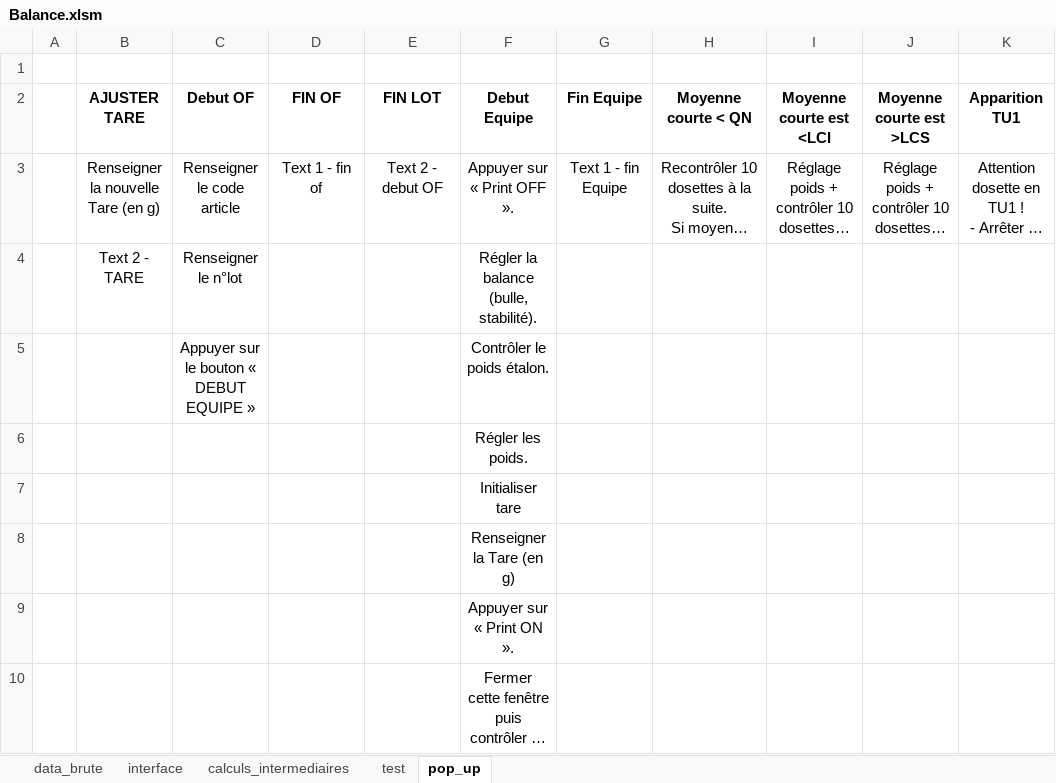
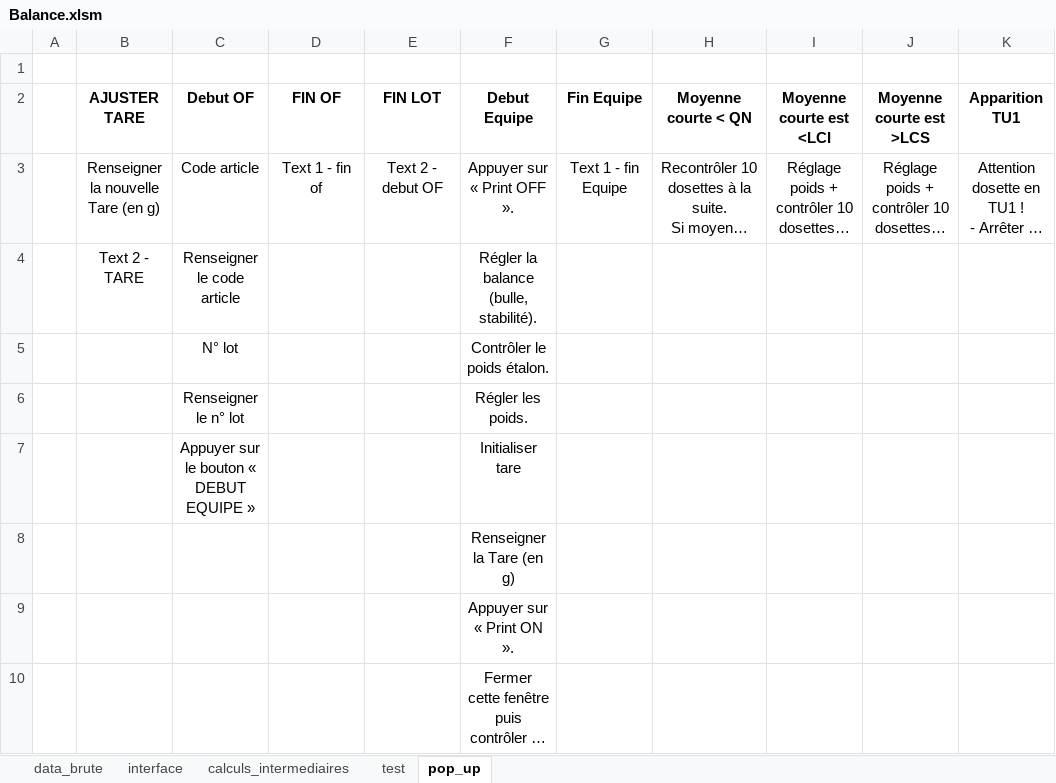
Before and after one commit to adasilva33/balance_solina, an Excel workbook: Balance.xlsm, sheet pop_up, drawn as a sheet; only a part is shown; long unchanged cells end in …; values as stored, in another font and other column widths than the file's, no borders; removed rows and columns are numbered as before the commit, all else as after; rows hold the shown columns only; the diff names each change by its address in the sheet, - before the commit and + after, or states it on an @@ line.

```diff
--- a/Balance.xlsm (sheet pop_up)
+++ b/Balance.xlsm (sheet pop_up)
-C3 (Debut OF): Renseigner le code article
+C3 (Debut OF): Code article
-C4 (Debut OF): Renseigner le n°lot
+C4 (Debut OF): Renseigner le code article
+row 5:  |  | N° lot |  |  | Contrôler le poids étalon.
+row 6:  |  | Renseigner le n° lot |  |  | Régler les poids.
-F7 (Debut Equipe): Contrôler le poids étalon.
+F7 (Debut Equipe): Initialiser tare
-row 6:  |  |  |  |  | Régler les poids.
-row 7:  |  |  |  |  | Initialiser tare
```
Also changed, not shown: sheet data_brute, sheet calculs_intermediaires, sheet test, sheet interface, charts or pictures, 2 other files.
